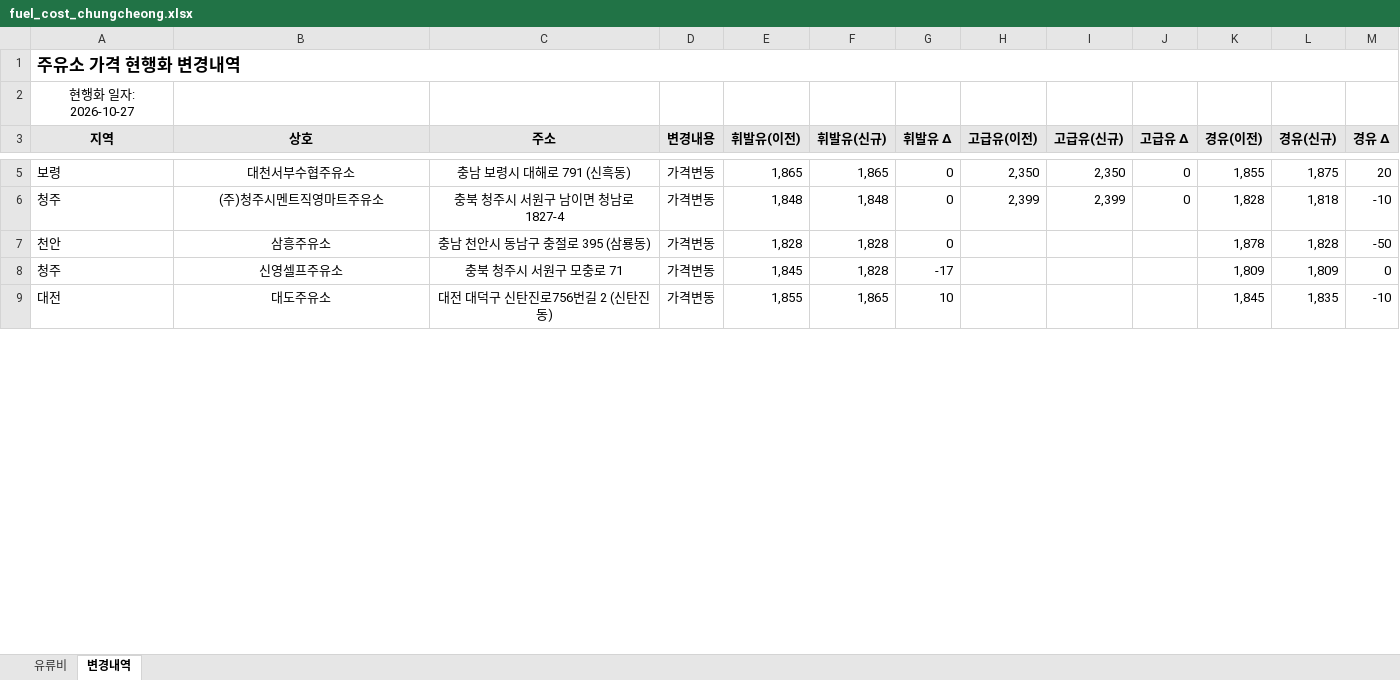
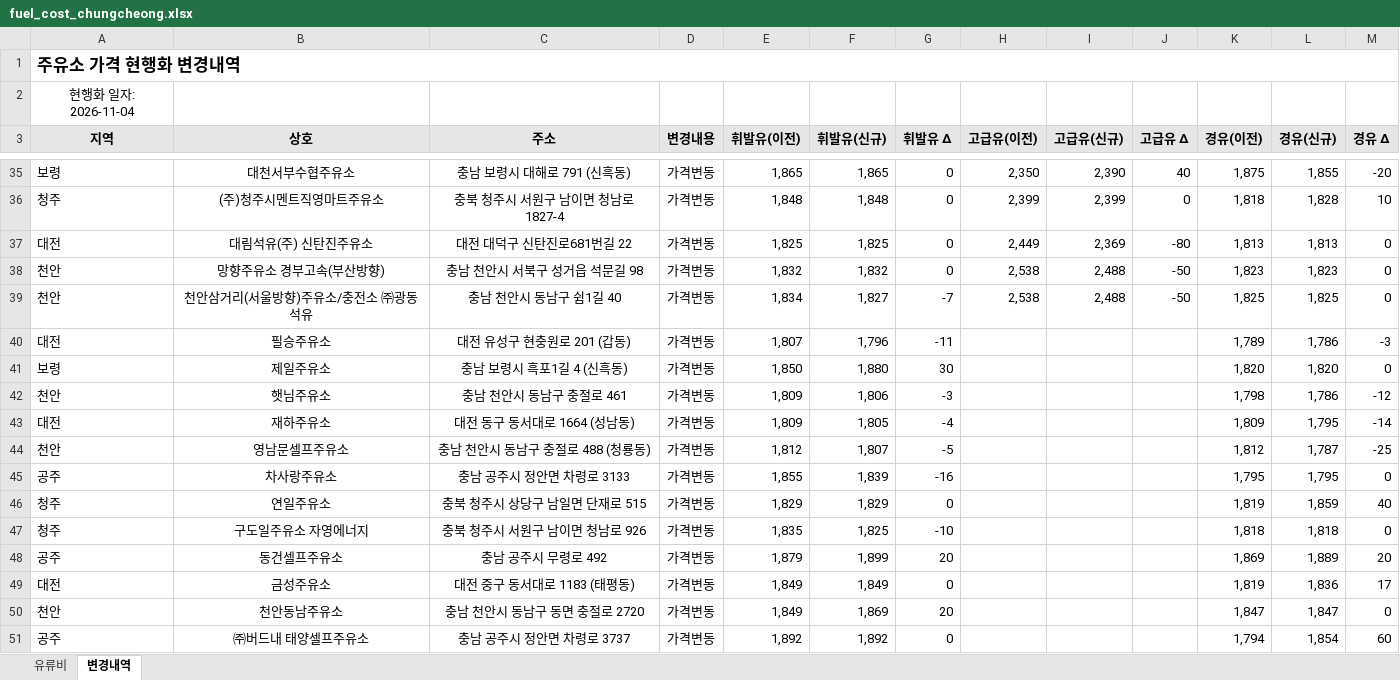
Before and after one commit to krwizxp/fcupdater, an Excel workbook: fuel_cost_chungcheong.xlsx, sheet 변경내역, drawn as a sheet; only a part is shown, gaps mark what is left out; values as stored, in another font and other column widths than the file's, no borders; conditional formats not drawn; removed rows and columns are numbered as before the commit, all else as after; the diff covers the shown part only; the diff names each change by its address in the sheet, - before the commit and + after, or states it on an @@ line.

```diff
--- a/fuel_cost_chungcheong.xlsx (sheet 변경내역)
+++ b/fuel_cost_chungcheong.xlsx (sheet 변경내역)
-A2 (지역): 현행화 일자: 2026-10-27
+A2 (지역): 현행화 일자: 2026-11-04
-I35 (고급유(신규)): 2,350
+I35 (고급유(신규)): 2,390
-J35 (고급유 Δ): 0
+J35 (고급유 Δ): 40
-K35 (경유(이전)): 1,855
+K35 (경유(이전)): 1,875
-L35 (경유(신규)): 1,875
+L35 (경유(신규)): 1,855
-M35 (경유 Δ): 20
+M35 (경유 Δ): -20
-K36 (경유(이전)): 1,828
+K36 (경유(이전)): 1,818
-L36 (경유(신규)): 1,818
+L36 (경유(신규)): 1,828
-M36 (경유 Δ): -10
+M36 (경유 Δ): 10
-row 7: 천안 | 삼흥주유소 | 충남 천안시 동남구 충절로 395 (삼룡동) | 가격변동 | 1,828 | 1,828 | 0 |  |  |  | 1,878 | 1,828 | -50
-row 8: 청주 | 신영셀프주유소 | 충북 청주시 서원구 모충로 71 | 가격변동 | 1,845 | 1,828 | -17 |  |  |  | 1,809 | 1,809 | 0
-row 9: 대전 | 대도주유소 | 대전 대덕구 신탄진로756번길 2 (신탄진동) | 가격변동 | 1,855 | 1,865 | 10 |  |  |  | 1,845 | 1,835 | -10
+row 37: 대전 | 대림석유(주) 신탄진주유소 | 대전 대덕구 신탄진로681번길 22 | 가격변동 | 1,825 | 1,825 | 0 | 2,449 | 2,369 | -80 | 1,813 | 1,813 | 0
+row 38: 천안 | 망향주유소 경부고속(부산방향) | 충남 천안시 서북구 성거읍 석문길 98 | 가격변동 | 1,832 | 1,832 | 0 | 2,538 | 2,488 | -50 | 1,823 | 1,823 | 0
+row 39: 천안 | 천안삼거리(서울방향)주유소/충전소 ㈜광동석유 | 충남 천안시 동남구 쉼1길 40 | 가격변동 | 1,834 | 1,827 | -7 | 2,538 | 2,488 | -50 | 1,825 | 1,825 | 0
+row 40: 대전 | 필승주유소 | 대전 유성구 현충원로 201 (갑동) | 가격변동 | 1,807 | 1,796 | -11 |  |  |  | 1,789 | 1,786 | -3
+row 41: 보령 | 제일주유소 | 충남 보령시 흑포1길 4 (신흑동) | 가격변동 | 1,850 | 1,880 | 30 |  |  |  | 1,820 | 1,820 | 0
+row 42: 천안 | 햇님주유소 | 충남 천안시 동남구 충절로 461 | 가격변동 | 1,809 | 1,806 | -3 |  |  |  | 1,798 | 1,786 | -12
+row 43: 대전 | 재하주유소 | 대전 동구 동서대로 1664 (성남동) | 가격변동 | 1,809 | 1,805 | -4 |  |  |  | 1,809 | 1,795 | -14
+row 44: 천안 | 영남문셀프주유소 | 충남 천안시 동남구 충절로 488 (청룡동) | 가격변동 | 1,812 | 1,807 | -5 |  |  |  | 1,812 | 1,787 | -25
+row 45: 공주 | 차사랑주유소 | 충남 공주시 정안면 차령로 3133 | 가격변동 | 1,855 | 1,839 | -16 |  |  |  | 1,795 | 1,795 | 0
+row 46: 청주 | 연일주유소 | 충북 청주시 상당구 남일면 단재로 515 | 가격변동 | 1,829 | 1,829 | 0 |  |  |  | 1,819 | 1,859 | 40
+row 47: 청주 | 구도일주유소 자영에너지 | 충북 청주시 서원구 남이면 청남로 926 | 가격변동 | 1,835 | 1,825 | -10 |  |  |  | 1,818 | 1,818 | 0
+row 48: 공주 | 동건셀프주유소 | 충남 공주시 무령로 492 | 가격변동 | 1,879 | 1,899 | 20 |  |  |  | 1,869 | 1,889 | 20
+row 49: 대전 | 금성주유소 | 대전 중구 동서대로 1183 (태평동) | 가격변동 | 1,849 | 1,849 | 0 |  |  |  | 1,819 | 1,836 | 17
+row 50: 천안 | 천안동남주유소 | 충남 천안시 동남구 동면 충절로 2720 | 가격변동 | 1,849 | 1,869 | 20 |  |  |  | 1,847 | 1,847 | 0
+row 51: 공주 | ㈜버드내 태양셀프주유소 | 충남 공주시 정안면 차령로 3737 | 가격변동 | 1,892 | 1,892 | 0 |  |  |  | 1,794 | 1,854 | 60
```
Also changed, not shown: 108 added rows, 17 removed rows and 68 edited cells elsewhere in this sheet, sheet 유류비, formulas that keep their value.
